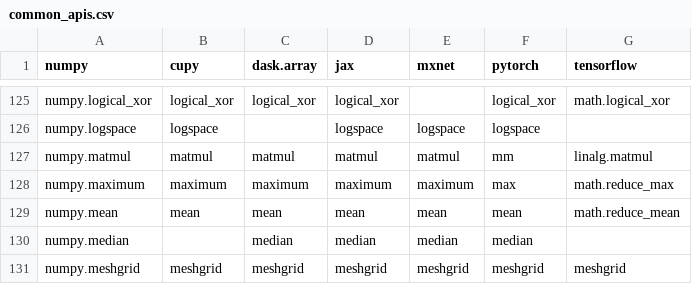
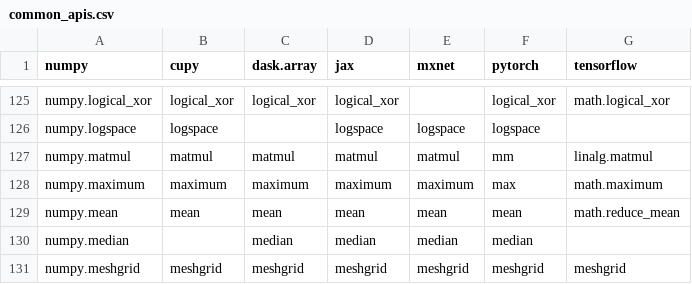
Before and after one commit to data-apis/array-api-comparison, a CSV file: data/common_apis.csv, drawn as a sheet; only a part is shown, gaps mark what is left out; the diff covers the shown part only.

Commit message:
Regenerate data and docs

```diff
--- a/data/common_apis.csv
+++ b/data/common_apis.csv
@@ -127,3 +127,3 @@ numpy,cupy,dask.array,jax,mxnet,pytorch,tensorflow
 "numpy.matmul","matmul","matmul","matmul","matmul","mm","linalg.matmul"
-"numpy.maximum","maximum","maximum","maximum","maximum","max","math.reduce_max"
+"numpy.maximum","maximum","maximum","maximum","maximum","max","math.maximum"
 "numpy.mean","mean","mean","mean","mean","mean","math.reduce_mean"
```
Also changed, not shown: 1 added row and 7 edited cells elsewhere in this file, data/common_apis_ranks.csv, 4 other files.
